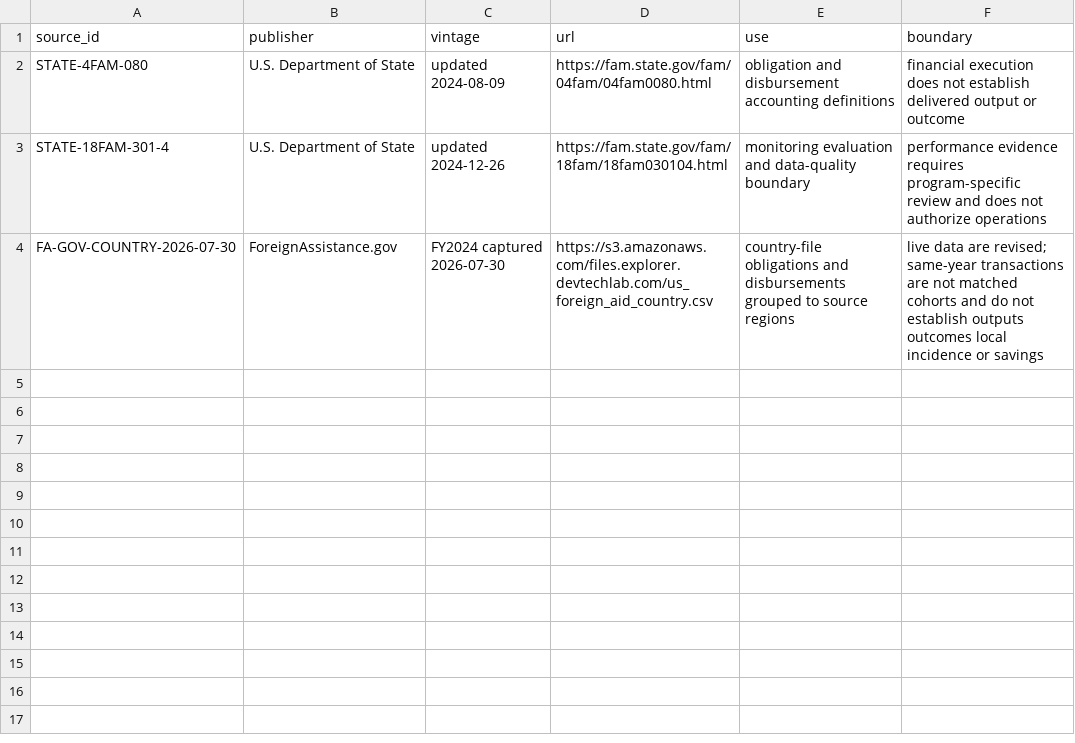
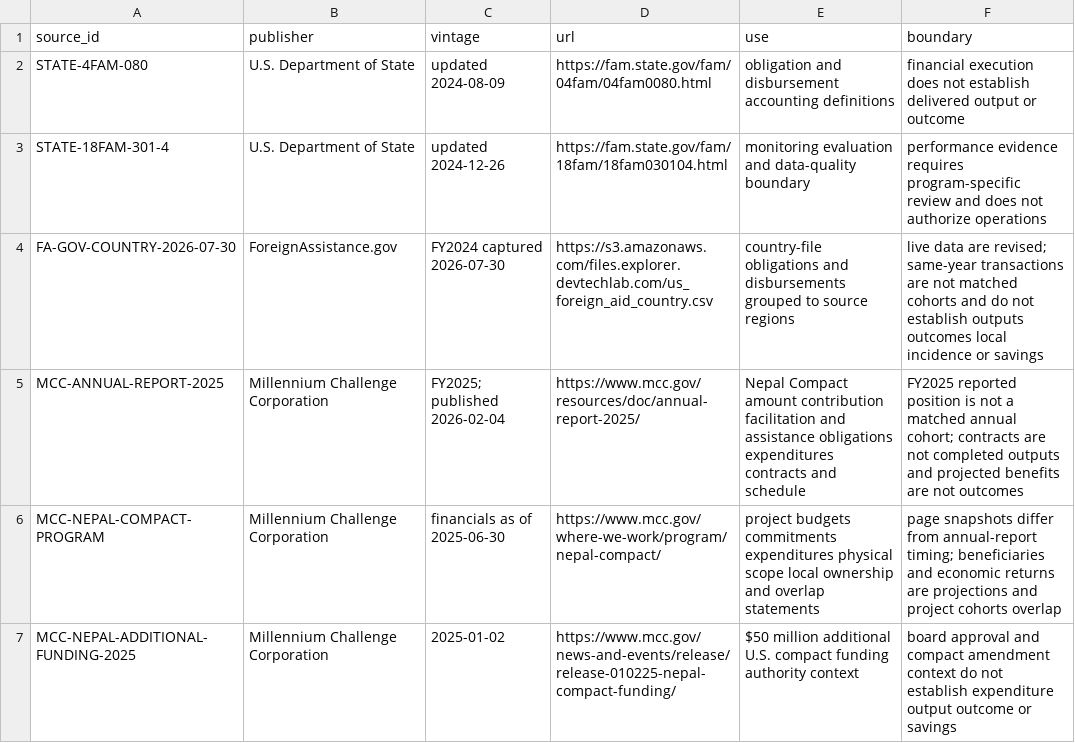
Before and after one commit to giodl73-repo/ENVOY, a TSV file: sources/registry.tsv, drawn as a sheet; the diff names each change by its address in the sheet, - before the commit and + after, or states it on an @@ line.

Commit message:
Add Nepal Compact delivery envelope

```diff
--- a/sources/registry.tsv
+++ b/sources/registry.tsv
+row 5: MCC-ANNUAL-REPORT-2025 | Millennium Challenge Corporation | FY2025; published 2026-02-04 | https://www.mcc.gov/resources/doc/annual-report-2025/ | Nepal Compact amount contribution facilitation and assistance obligations expenditures contracts and schedule | FY2025 reported position is not a matched annual cohort; contracts are not completed outputs and projected benefits are not outcomes
+row 6: MCC-NEPAL-COMPACT-PROGRAM | Millennium Challenge Corporation | financials as of 2025-06-30 | https://www.mcc.gov/where-we-work/program/nepal-compact/ | project budgets commitments expenditures physical scope local ownership and overlap statements | page snapshots differ from annual-report timing; beneficiaries and economic returns are projections and project cohorts overlap
+row 7: MCC-NEPAL-ADDITIONAL-FUNDING-2025 | Millennium Challenge Corporation | 2025-01-02 | https://www.mcc.gov/news-and-events/release/release-010225-nepal-compact-funding/ | $50 million additional U.S. compact funding authority context | board approval and compact amendment context do not establish expenditure output outcome or savings
```
Also changed, not shown: 10 other files.
